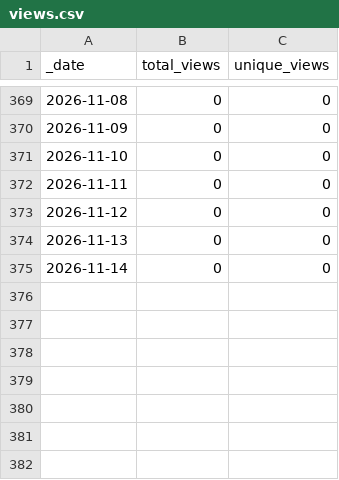
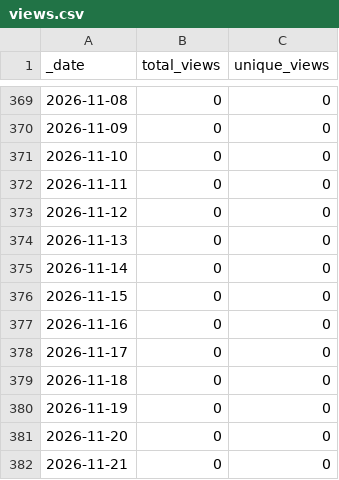
Before and after one commit to roberts-farm-of-ideas/template, a CSV file: traffic/views.csv, drawn as a sheet; only a part is shown, gaps mark what is left out; the diff names each change by its address in the sheet, - before the commit and + after, or states it on an @@ line.

```diff
--- a/traffic/views.csv
+++ b/traffic/views.csv
+row 376: 2026-11-15 | 0 | 0
+row 377: 2026-11-16 | 0 | 0
+row 378: 2026-11-17 | 0 | 0
+row 379: 2026-11-18 | 0 | 0
+row 380: 2026-11-19 | 0 | 0
+row 381: 2026-11-20 | 0 | 0
+row 382: 2026-11-21 | 0 | 0
```
Also changed, not shown: traffic/clones.csv, 1 other file.
